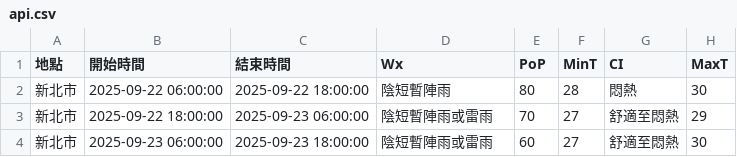
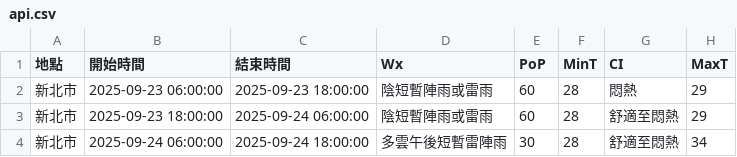
Before and after one commit to oao030oao/1111518-mid, a CSV file: api.csv, drawn as a sheet.

```diff
--- a/api.csv
+++ b/api.csv
@@ -1,4 +1,4 @@
 地點,開始時間,結束時間,Wx,PoP,MinT,CI,MaxT
-新北市,2025-09-22 06:00:00,2025-09-22 18:00:00,陰短暫陣雨,80,28,悶熱,30
-新北市,2025-09-22 18:00:00,2025-09-23 06:00:00,陰短暫陣雨或雷雨,70,27,舒適至悶熱,29
-新北市,2025-09-23 06:00:00,2025-09-23 18:00:00,陰短暫陣雨或雷雨,60,27,舒適至悶熱,30
+新北市,2025-09-23 06:00:00,2025-09-23 18:00:00,陰短暫陣雨或雷雨,60,28,悶熱,29
+新北市,2025-09-23 18:00:00,2025-09-24 06:00:00,陰短暫陣雨或雷雨,60,28,舒適至悶熱,29
+新北市,2025-09-24 06:00:00,2025-09-24 18:00:00,多雲午後短暫雷陣雨,30,28,舒適至悶熱,34
```
